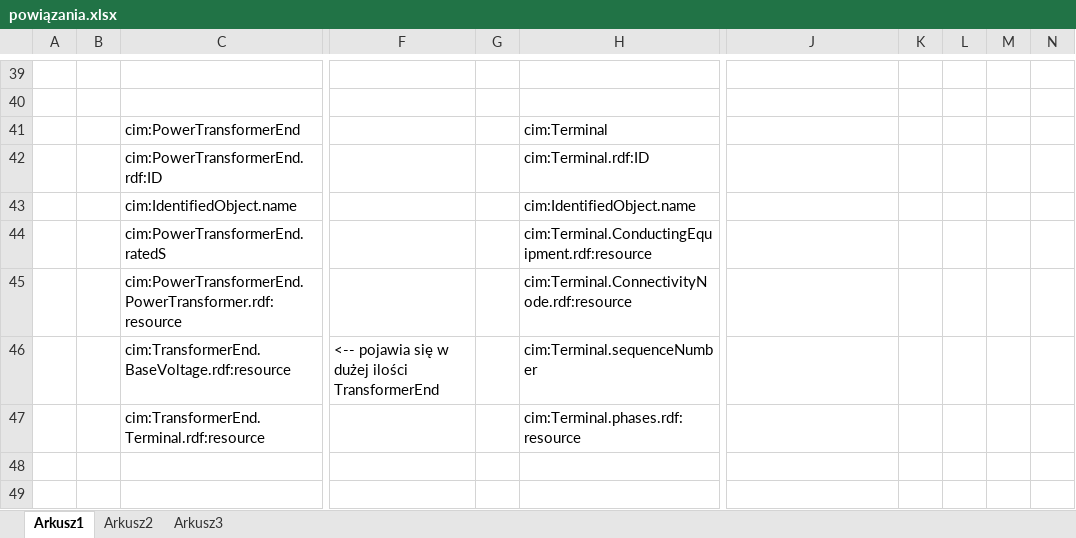
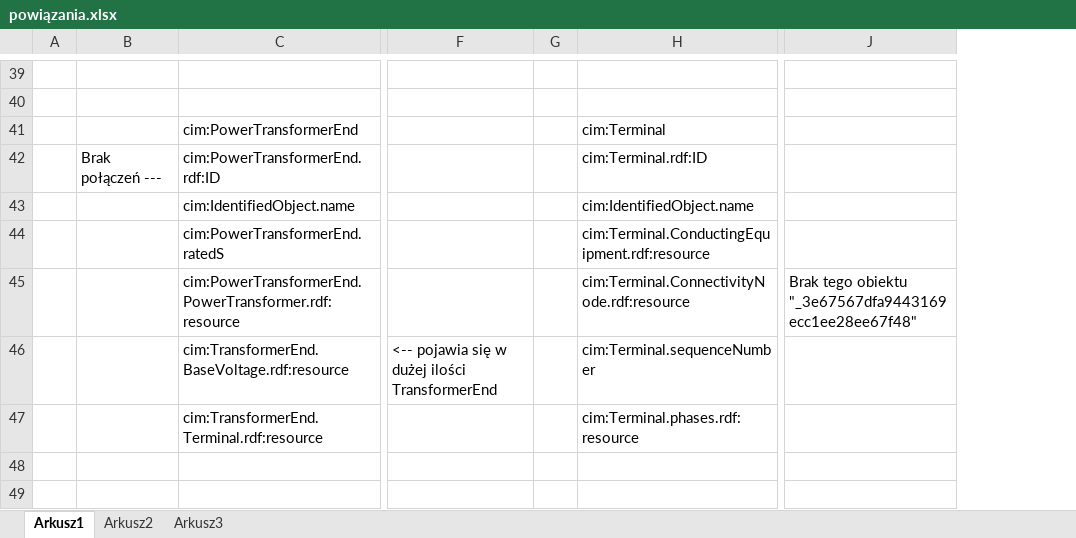
Before and after one commit to Samox1/Python_Micro_Codes, an Excel workbook: CIM_import_program/powiązania.xlsx, sheet Arkusz1, drawn as a sheet; only a part is shown, gaps mark what is left out; values as stored, in another font and other column widths than the file's, no cell formats; charts and pictures not drawn; removed rows and columns are numbered as before the commit, all else as after; the diff covers the shown part only; the diff names each change by its address in the sheet, - before the commit and + after, or states it on an @@ line.

```diff
--- a/CIM_import_program/powiązania.xlsx (sheet Arkusz1)
+++ b/CIM_import_program/powiązania.xlsx (sheet Arkusz1)
-column B, empty
+column B, row 42: Brak połączeń ---
-column G, empty
+column G, empty
-column K, empty
-column L, empty
-column M, empty
-column N, empty
-J45: (empty)
+J45: Brak tego obiektu "_3e67567dfa9443169ecc1ee28ee67f48"
```
Also changed, not shown: 9 added rows, 11 removed rows and 43 edited cells elsewhere in this sheet, cell formats, charts or pictures, 1 other file.
